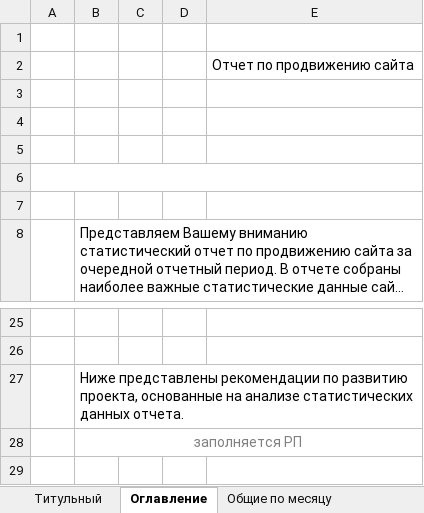
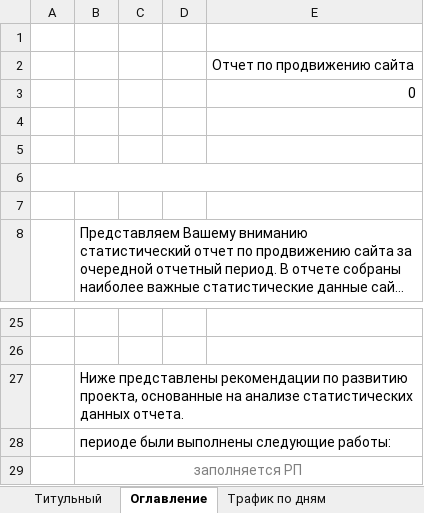
Before and after one commit to Lefaen/yaMetrik, an Excel workbook: template/template.xlsx, sheet Оглавление, drawn as a sheet; only a part is shown, gaps mark what is left out; long unchanged cells end in …; values as stored, in another font and other column widths than the file's, no borders; charts and pictures not drawn; the diff names each change by its address in the sheet, - before the commit and + after, or states it on an @@ line.

```diff
--- a/template/template.xlsx (sheet Оглавление)
+++ b/template/template.xlsx (sheet Оглавление)
-sheet tab: Общие по месяцу
+sheet tab: Трафик по дням
-E3: (empty)
+E3: 0
+row 28:  | периоде были выполнены следующие работы:
```
Also changed, not shown: sheet Поисковой трафик, sheet Трафик по дням, sheet Трафик по месяцам, sheet Источники в динамике, sheet Устройства, sheet Технологии, 3 more sheets, other sheet tabs, charts or pictures, 18 other files.
